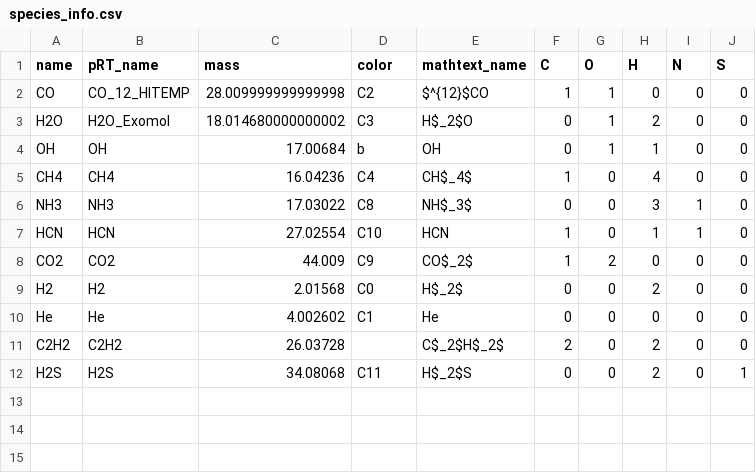
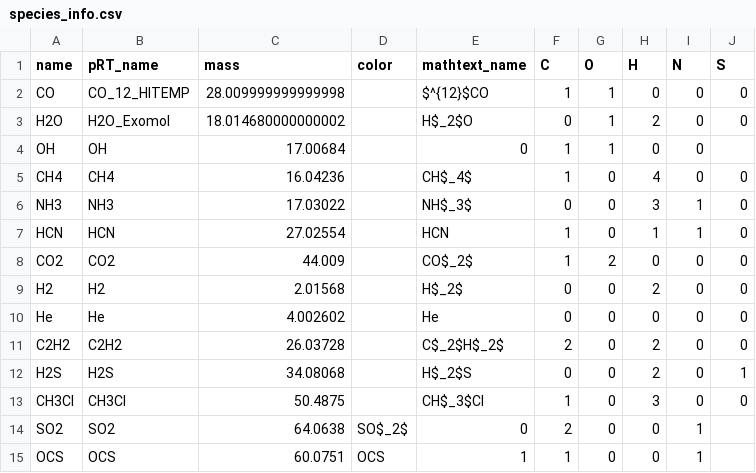
Before and after one commit to NatalieGrasser/LIFE_retrieval, a CSV file: LIFE_retrieval/species_info.csv, drawn as a sheet.

Commit message:
updated species_info

```diff
--- a/LIFE_retrieval/species_info.csv
+++ b/LIFE_retrieval/species_info.csv
@@ -1,12 +1,15 @@
 name,pRT_name,mass,color,mathtext_name,C,O,H,N,S
-CO,CO_12_HITEMP,28.009999999999998,C2,$^{12}$CO,1,1,0,0,0
-H2O,H2O_Exomol,18.014680000000002,C3,H$_2$O,0,1,2,0,0
-OH,OH,17.00684,b,OH,0,1,1,0,0
-CH4,CH4,16.04236,C4,CH$_4$,1,0,4,0,0
-NH3,NH3,17.03022,C8,NH$_3$,0,0,3,1,0
-HCN,HCN,27.02554,C10,HCN,1,0,1,1,0
-CO2,CO2,44.009,C9,CO$_2$,1,2,0,0,0
-H2,H2,2.01568,C0,H$_2$,0,0,2,0,0
-He,He,4.002602,C1,He,0,0,0,0,0
+CO,CO_12_HITEMP,28.009999999999998,,$^{12}$CO,1,1,0,0,0
+H2O,H2O_Exomol,18.014680000000002,,H$_2$O,0,1,2,0,0
+OH,OH,17.00684,,0,1,1,0,0
+CH4,CH4,16.04236,,CH$_4$,1,0,4,0,0
+NH3,NH3,17.03022,,NH$_3$,0,0,3,1,0
+HCN,HCN,27.02554,,HCN,1,0,1,1,0
+CO2,CO2,44.009,,CO$_2$,1,2,0,0,0
+H2,H2,2.01568,,H$_2$,0,0,2,0,0
+He,He,4.002602,,He,0,0,0,0,0
 C2H2,C2H2,26.03728,,C$_2$H$_2$,2,0,2,0,0
-H2S,H2S,34.08068,C11,H$_2$S,0,0,2,0,1
+H2S,H2S,34.08068,,H$_2$S,0,0,2,0,1
+CH3Cl,CH3Cl,50.4875,,CH$_3$Cl,1,0,3,0,0
+SO2,SO2,64.0638,SO$_2$,0,2,0,0,1
+OCS,OCS,60.0751,OCS,1,1,0,0,1
```
Also changed, not shown: 2 other files.
